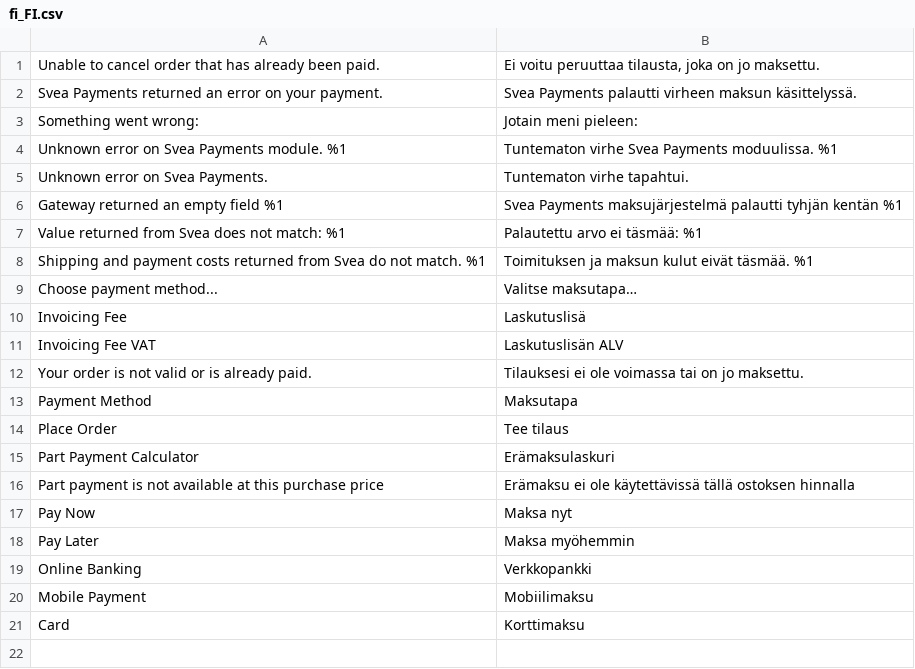
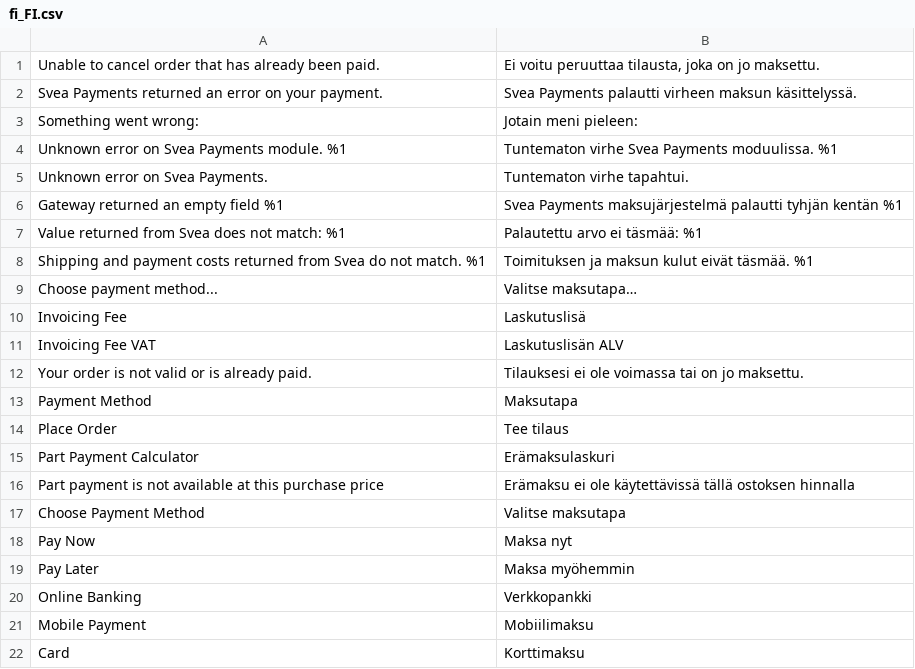
Before and after one commit to maksuturva/magento2_svea_payments, a CSV file: i18n/fi_FI.csv, drawn as a sheet.

```diff
--- a/i18n/fi_FI.csv
+++ b/i18n/fi_FI.csv
@@ -16,2 +16,3 @@
 "Part payment is not available at this purchase price","Erämaksu ei ole käytettävissä tällä ostoksen hinnalla"
+"Choose Payment Method", "Valitse maksutapa"
 "Pay Now","Maksa nyt"
```
Also changed, not shown: i18n/en_US.csv, i18n/et_EE.csv, 6 other files.
